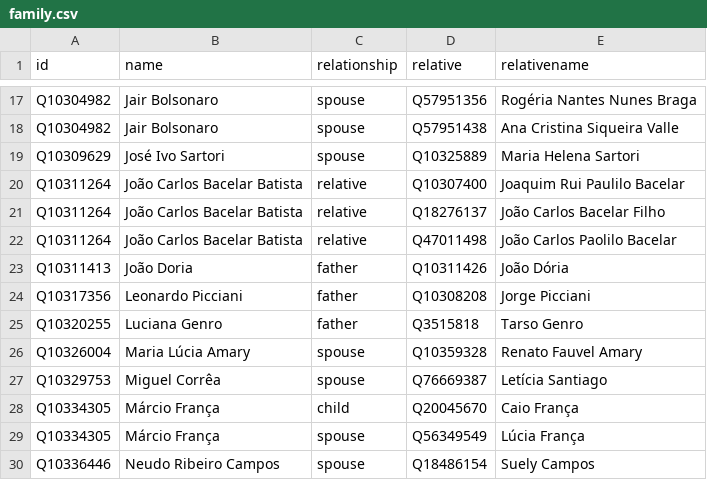
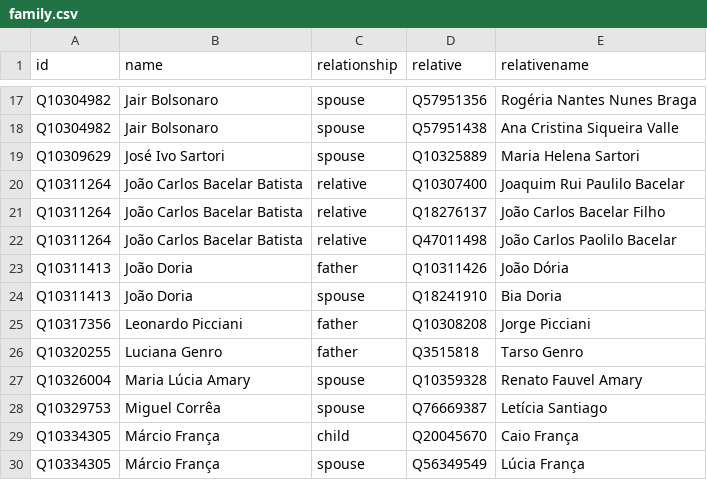
Before and after one commit to every-politician-scrapers/brazil-ministers, a CSV file: html/family.csv, drawn as a sheet; only a part is shown, gaps mark what is left out; the shorter side is filled out with more unchanged rows.

```diff
--- a/html/family.csv
+++ b/html/family.csv
@@ -23,2 +23,3 @@ Q10311264,João Carlos Bacelar Batista,relative,Q47011498,João Carlos Paolilo B
 Q10311413,João Doria,father,Q10311426,João Dória
+Q10311413,João Doria,spouse,Q18241910,Bia Doria
 Q10317356,Leonardo Picciani,father,Q10308208,Jorge Picciani
```
Also changed, not shown: html/legislators.csv.
